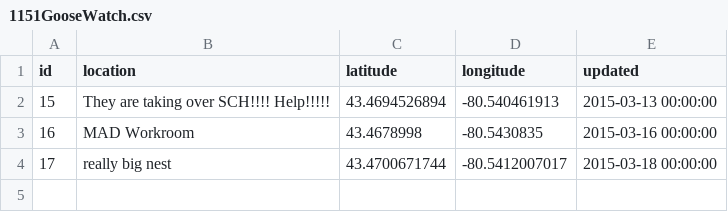
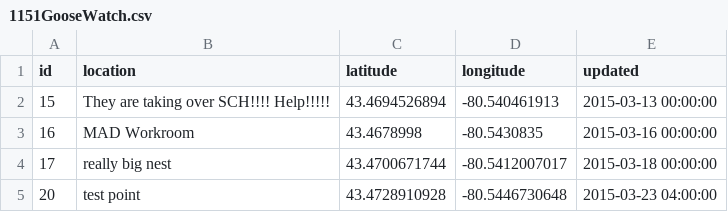
Before and after one commit to uWaterloo/Datasets, a CSV file: GooseWatch/1151GooseWatch.csv, drawn as a sheet.

Commit message:
Automated update to goosewatch data

```diff
--- a/GooseWatch/1151GooseWatch.csv
+++ b/GooseWatch/1151GooseWatch.csv
@@ -4 +4,2 @@ id,location,latitude,longitude,updated
 17,really big nest,43.4700671744,-80.5412007017,2015-03-18 00:00:00
+20,test point,43.4728910928,-80.5446730648,2015-03-23 04:00:00
```
